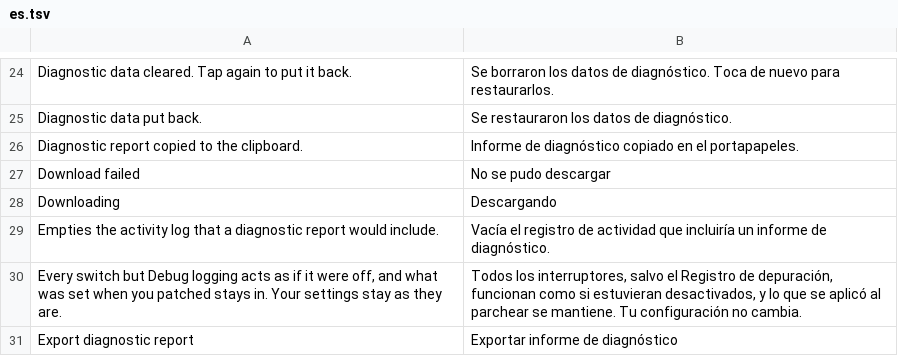
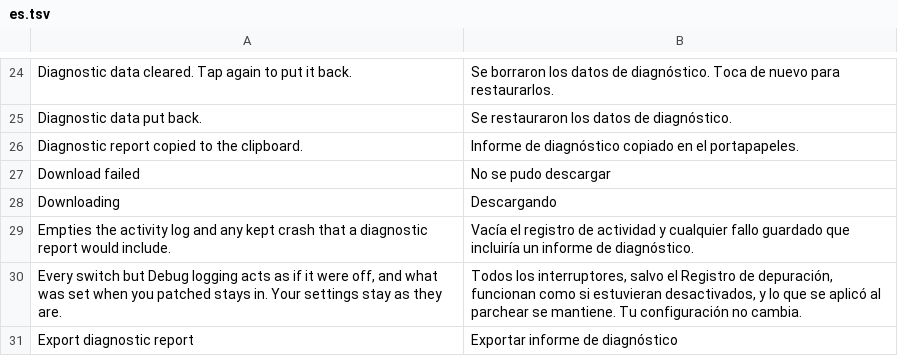
Before and after one commit to Rocky0-0/Instagram-Ultimate, a TSV file: extensions/shared/library/src/main/l10n/es.tsv, drawn as a sheet; only a part is shown, gaps mark what is left out.

```diff
--- a/extensions/shared/library/src/main/l10n/es.tsv
+++ b/extensions/shared/library/src/main/l10n/es.tsv
@@ -28,3 +28,3 @@ Download failed	No se pudo descargar
 Downloading	Descargando
-Empties the activity log that a diagnostic report would include.	Vacía el registro de actividad que incluiría un informe de diagnóstico.
+Empties the activity log and any kept crash that a diagnostic report would include.	Vacía el registro de actividad y cualquier fallo guardado que incluiría un informe de diagnóstico.
 Every switch but Debug logging acts as if it were off, and what was set when you patched stays in. Your settings stay as they are.	Todos los interruptores, salvo el Registro de depuración, funcionan como si estuvieran desactivados, y lo que se aplicó al parchear se mantiene. Tu configuración no cambia.
```
Also changed, not shown: extensions/shared/library/src/main/l10n/de.tsv, extensions/shared/library/src/main/l10n/it.tsv, 13 other files.
